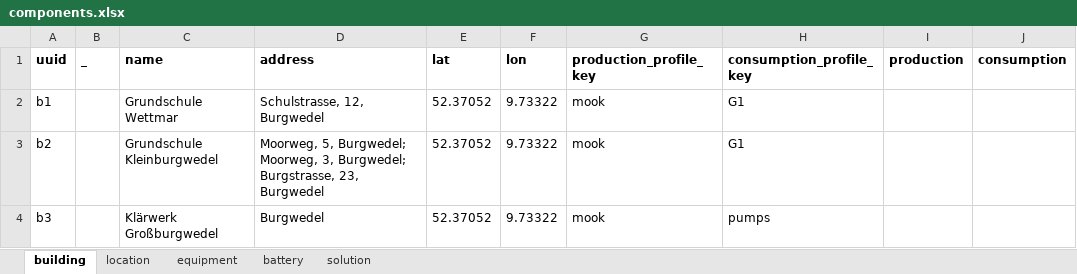
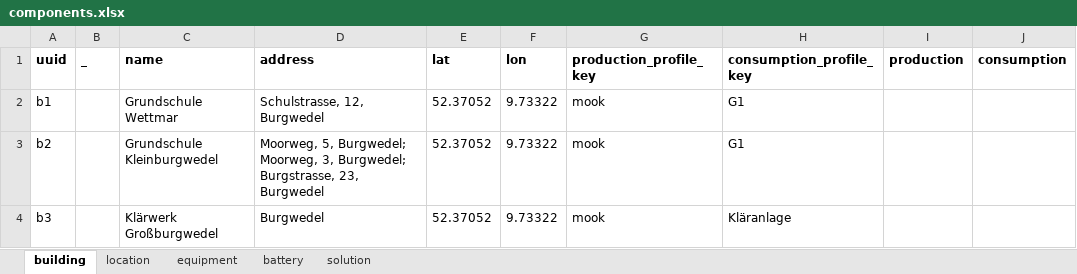
Before and after one commit to Ellariel/pv-opt2, an Excel workbook: components.xlsx, sheet building, drawn as a sheet; values as stored, in another font and other column widths than the file's, no borders; charts and pictures not drawn; the diff names each change by its address in the sheet, - before the commit and + after, or states it on an @@ line.

```diff
--- a/components.xlsx (sheet building)
+++ b/components.xlsx (sheet building)
-H4 (consumption_profile_key): pumps
+H4 (consumption_profile_key): Kläranlage
```
Also changed, not shown: 6 other files.
